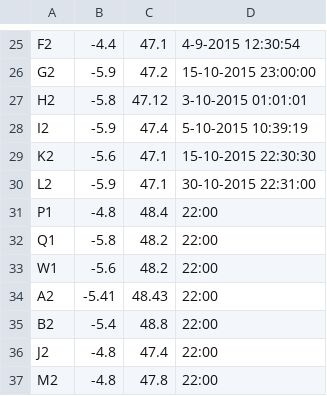
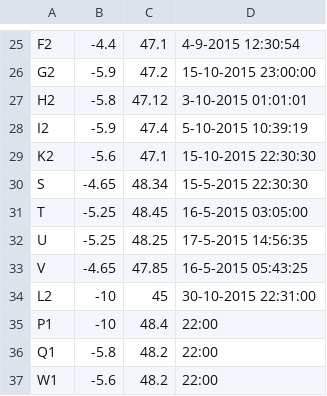
Before and after one commit to Jeterion85/Data_Proccesing, a CSV file: Test_Data/Test.csv, drawn as a sheet; only a part is shown, gaps mark what is left out; the shorter side is filled out with more unchanged rows.

```diff
--- a/Test_Data/Test.csv
+++ b/Test_Data/Test.csv
@@ -29,4 +29,8 @@ I2,-5.9,47.4,5-10-2015 10:39:19
 K2,-5.6,47.1,15-10-2015 22:30:30
-L2,-5.9,47.1,30-10-2015 22:31:00
-P1,-4.8,48.4,22:00
+S,-4.65,48.34,15-5-2015 22:30:30
+T,-5.25,48.45,16-5-2015 03:05:00
+U,-5.25,48.25,17-5-2015 14:56:35
+V,-4.65,47.85,16-5-2015 05:43:25
+L2,-10,45,30-10-2015 22:31:00
+P1,-10,48.4,22:00
 Q1,-5.8,48.2,22:00
```
Also changed, not shown: 3 other files.
